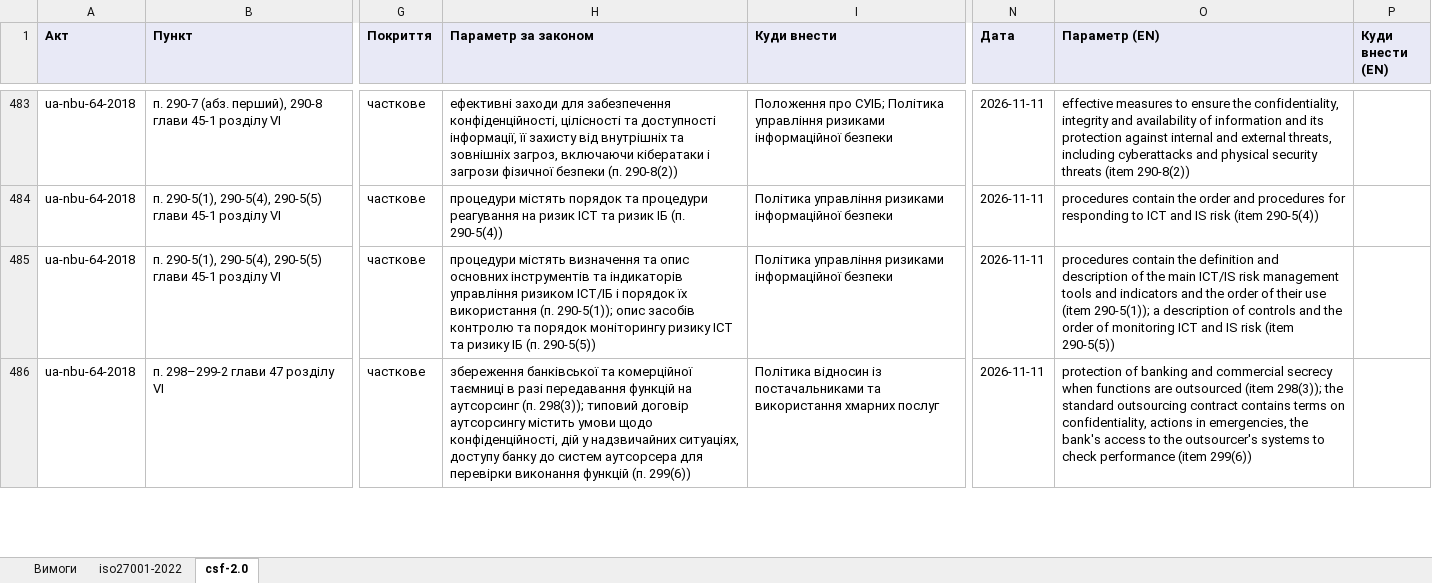
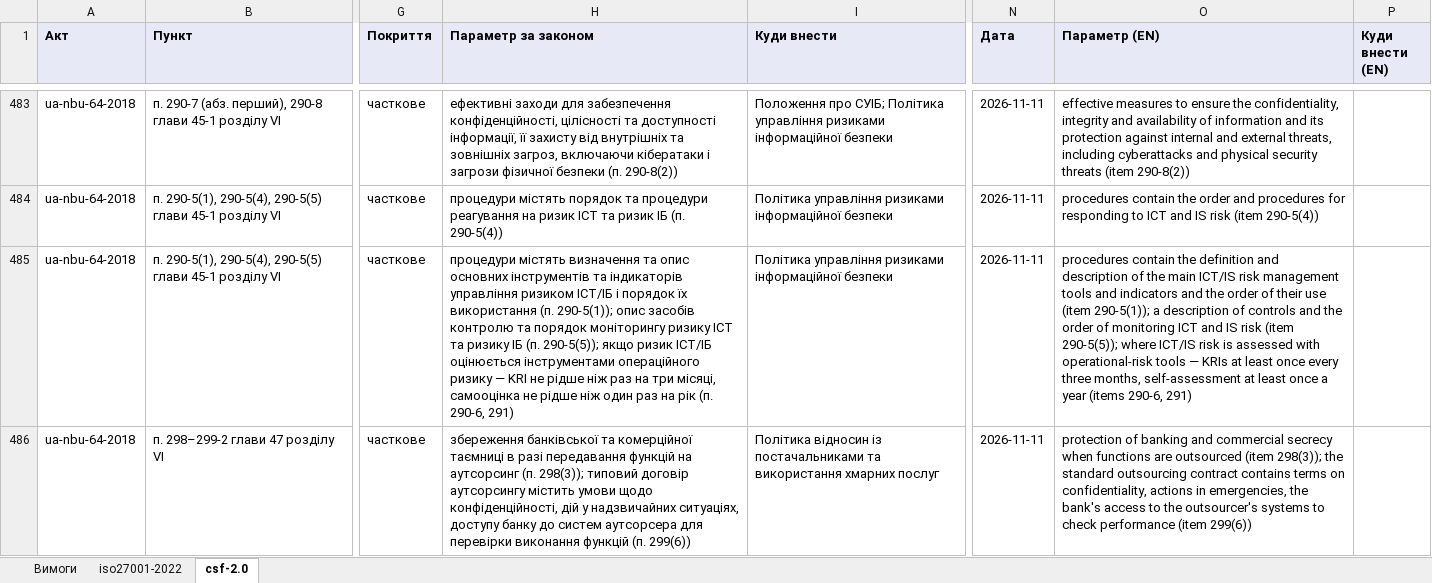
Before and after one commit to Ivan-Gokin/grc-foundation-ua, an Excel workbook: mappings/nbu.xlsx, sheet csf-2.0, drawn as a sheet; only a part is shown, gaps mark what is left out; values as stored, in another font and other column widths than the file's, no borders; the diff covers the shown part only; the diff names each change by its address in the sheet, - before the commit and + after, or states it on an @@ line.

```diff
--- a/mappings/nbu.xlsx (sheet csf-2.0)
+++ b/mappings/nbu.xlsx (sheet csf-2.0)
-H485 (Параметр за законом): …ІБ (п. 290-5(5))
+H485 (Параметр за законом): …ІБ (п. 290-5(5)); якщо ризик ІСТ/ІБ оцінюється інструментами операційного ризику — KRI не рідше ніж раз на три місяці, самооцінка не рідше ніж один раз на рік (п. 290-6, 291)
-O485 (Параметр (EN)): …risk (item 290-5(5))
+O485 (Параметр (EN)): …risk (item 290-5(5)); where ICT/IS risk is assessed with operational-risk tools — KRIs at least once every three months, self-assessment at least once a year (items 290-6, 291)
```
Also changed, not shown: 7 added rows and 67 edited cells elsewhere in this sheet, sheet iso27001-2022, sheet Вимоги, mappings/cmu-373-736.xlsx, mappings/law-80-94-vr.xlsx, 1 other file.
